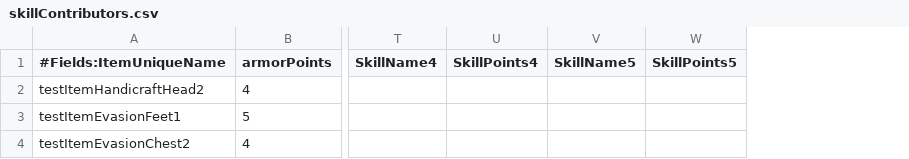
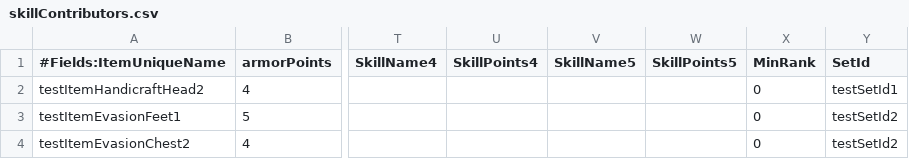
Before and after one commit to lilith72/YAASS, a CSV file: AppData/SkillContributors/skillContributors.csv, drawn as a sheet; only a part is shown, gaps mark what is left out; the diff names each change by its address in the sheet, - before the commit and + after, or states it on an @@ line.

```diff
--- a/AppData/SkillContributors/skillContributors.csv
+++ b/AppData/SkillContributors/skillContributors.csv
+column X (MinRank), rows 2-4: all 0
+column Y (SetId), rows 2-4: testSetId1 | testSetId2 | testSetId2
```
Also changed, not shown: 9 other files.
